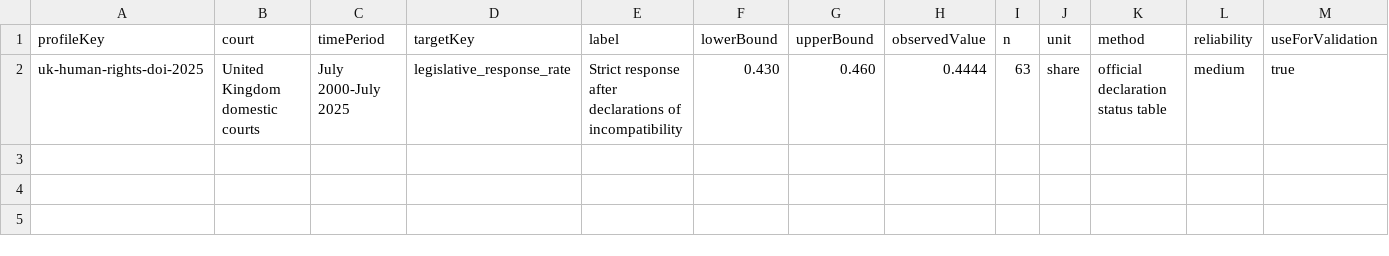
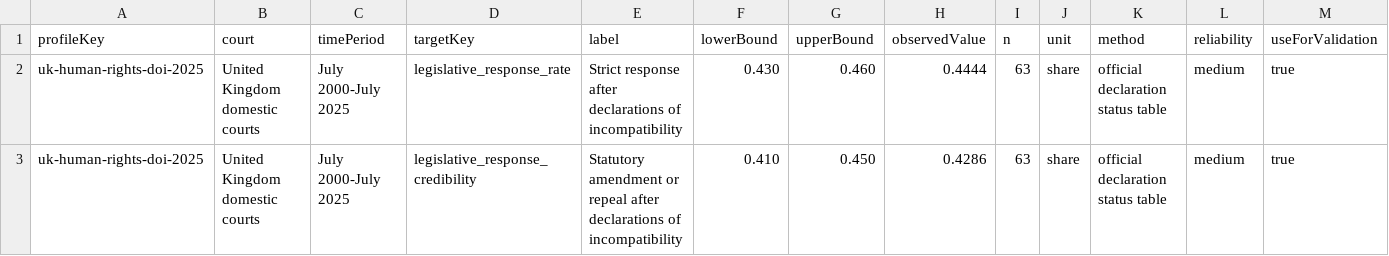
Before and after one commit to Jacoba1100254352/constitutional-review-simulator, a CSV file: config/calibration/uk-human-rights-doi-2025.csv, drawn as a sheet; only a part is shown; rows hold the shown columns only; the diff names each change by its address in the sheet, - before the commit and + after, or states it on an @@ line.

```diff
--- a/config/calibration/uk-human-rights-doi-2025.csv
+++ b/config/calibration/uk-human-rights-doi-2025.csv
+row 3: uk-human-rights-doi-2025 | United Kingdom domestic courts | July 2000-July 2025 | legislative_response_credibility | Statutory amendment or repeal after declarations of incompatibility | 0.410 | 0.450 | 0.4286 | 63 | share | official declaration status table | medium | true
```
Also changed, not shown: config/calibration-source-observations.csv, reports/constitutional-review-campaign-v0-calibration.csv, 37 other files.
